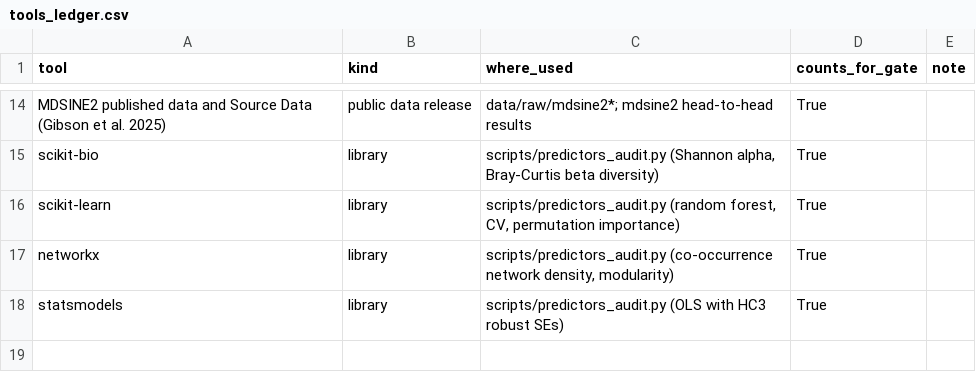
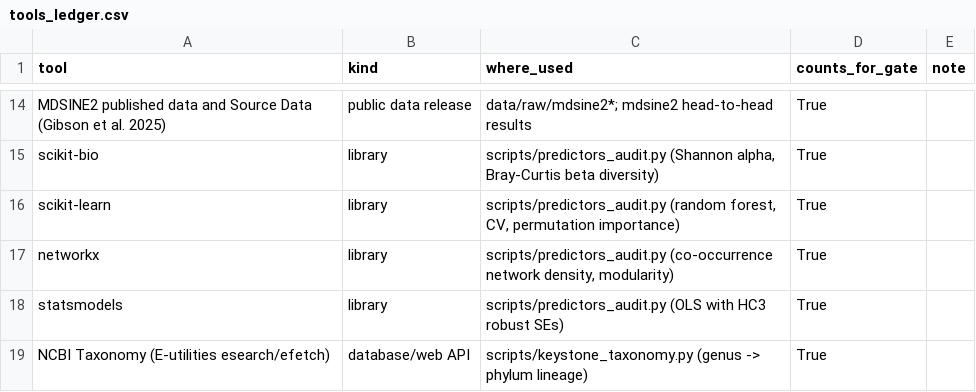
Before and after one commit to uditakankananonononono/mega27-04-microbiome-twin, a CSV file: results/tools_ledger.csv, drawn as a sheet; only a part is shown, gaps mark what is left out.

Commit message:
Keystone phylogeny via NCBI Taxonomy: sulfate reducers (Thermodesulfobacteriota) enriched among top keystones (3/3, q=0.019); homonym fix; ledger +NCBI Taxonomy

```diff
--- a/results/tools_ledger.csv
+++ b/results/tools_ledger.csv
@@ -18 +18,2 @@ networkx,library,"scripts/predictors_audit.py (co-occurrence network density, mo
 statsmodels,library,scripts/predictors_audit.py (OLS with HC3 robust SEs),True,
+NCBI Taxonomy (E-utilities esearch/efetch),database/web API,scripts/keystone_taxonomy.py (genus -> phylum lineage),True,
```
Also changed, not shown: 4 other files.
